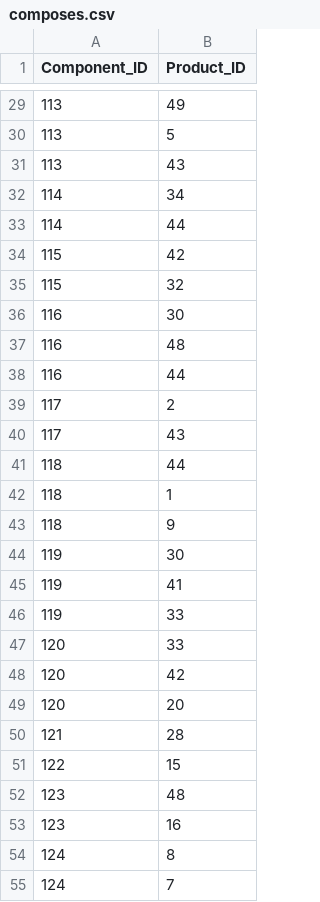
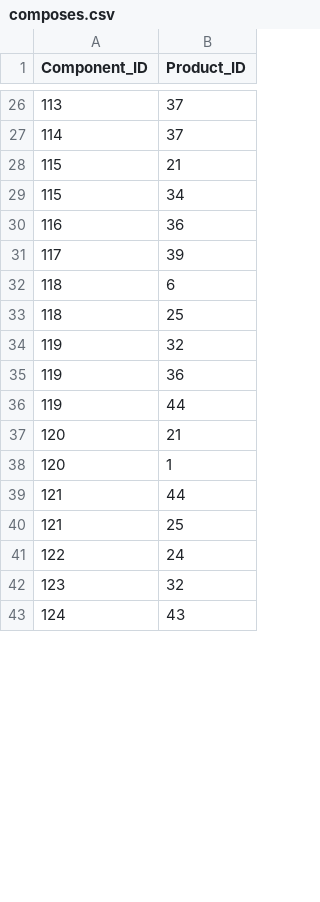
Before and after one commit to magicfrank00/GraphDbProject, a CSV file: dataset/composes.csv, drawn as a sheet; only a part is shown, gaps mark what is left out; the diff covers the shown part only.

```diff
--- a/dataset/composes.csv
+++ b/dataset/composes.csv
@@ -29,27 +26,18 @@ Component_ID,Product_ID
-113,49
-113,5
-113,43
-114,34
-114,44
-115,42
-115,32
-116,30
-116,48
-116,44
-117,2
-117,43
-118,44
-118,1
-118,9
-119,30
-119,41
-119,33
-120,33
-120,42
-120,20
-121,28
-122,15
-123,48
-123,16
-124,8
-124,7
+113,37
+114,37
+115,21
+115,34
+116,36
+117,39
+118,6
+118,25
+119,32
+119,36
+119,44
+120,21
+120,1
+121,44
+121,25
+122,24
+123,32
+124,43
```
Also changed, not shown: 5 added rows, 9 removed rows and 27 edited cells elsewhere in this file, dataset/makes.csv, dataset/offers.csv, 5 other files.
